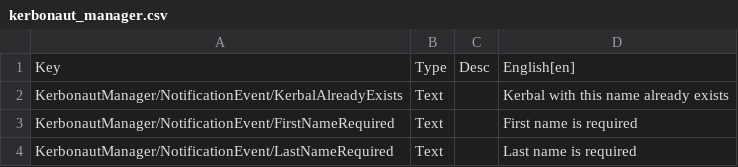
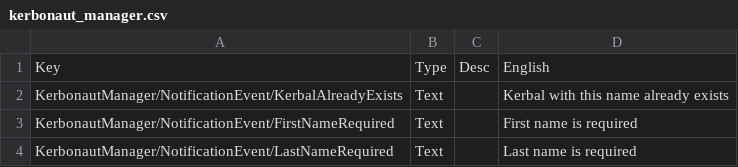
Before and after one commit to jan-bures/KerbonautManager, a CSV file: kerbonaut_manager/localizations/kerbonaut_manager.csv, drawn as a sheet.

Commit message:
Removed unnecessary language code from localization (+ switched to LF)

```diff
--- a/kerbonaut_manager/localizations/kerbonaut_manager.csv
+++ b/kerbonaut_manager/localizations/kerbonaut_manager.csv
@@ -1,2 +1,2 @@
-Key,Type,Desc,English[en]
+Key,Type,Desc,English
 KerbonautManager/NotificationEvent/KerbalAlreadyExists,Text,,Kerbal with this name already exists
```
